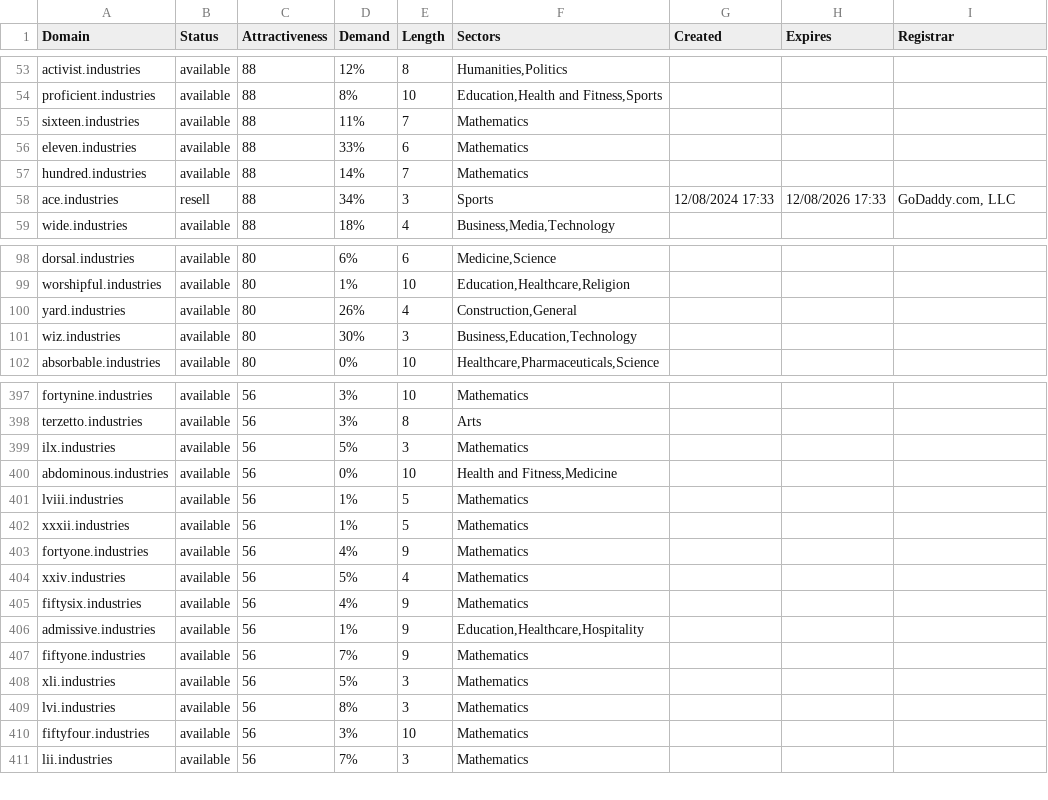
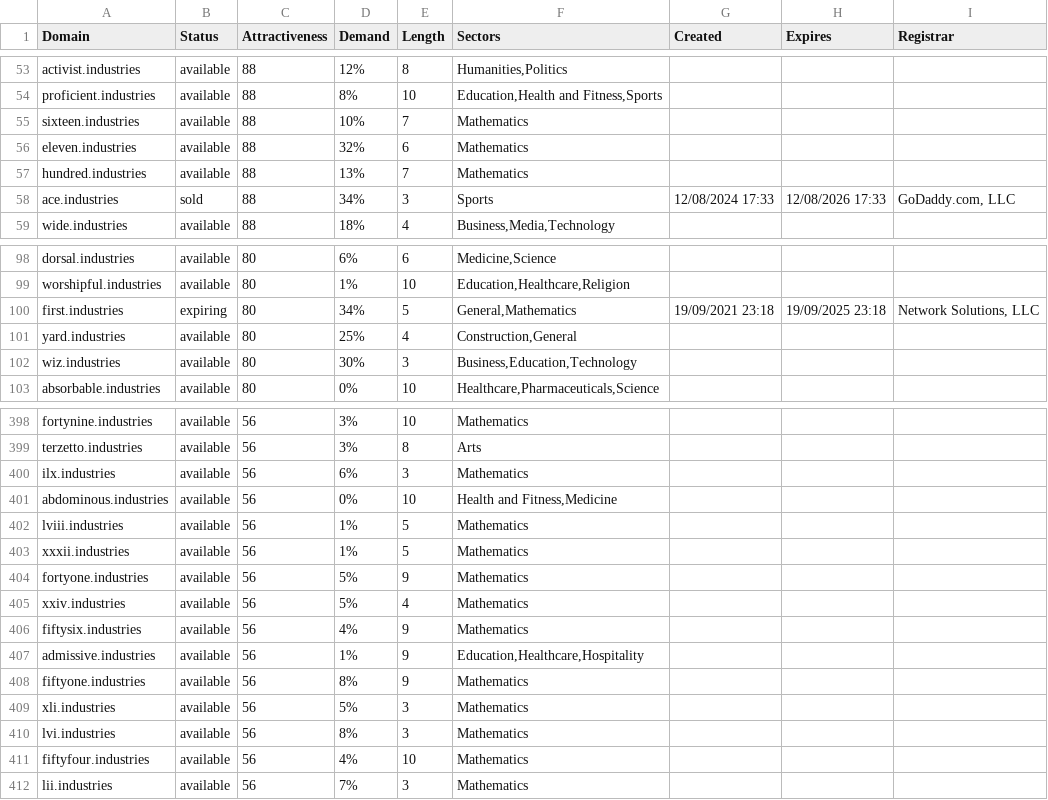
Before and after one commit to UniqueDomains/industries-oneword-domains, a CSV file: industries.csv, drawn as a sheet; only a part is shown, gaps mark what is left out; the diff covers the shown part only.

Commit message:
Domains update

```diff
--- a/industries.csv
+++ b/industries.csv
@@ -54,6 +54,6 @@ activist.industries,available,88,12%,8,"Humanities,Politics",,,
 proficient.industries,available,88,8%,10,"Education,Health and Fitness,Sports",,,
-sixteen.industries,available,88,11%,7,Mathematics,,,
-eleven.industries,available,88,33%,6,Mathematics,,,
-hundred.industries,available,88,14%,7,Mathematics,,,
-ace.industries,resell,88,34%,3,Sports,12/08/2024 17:33,12/08/2026 17:33,"GoDaddy.com, LLC"
+sixteen.industries,available,88,10%,7,Mathematics,,,
+eleven.industries,available,88,32%,6,Mathematics,,,
+hundred.industries,available,88,13%,7,Mathematics,,,
+ace.industries,sold,88,34%,3,Sports,12/08/2024 17:33,12/08/2026 17:33,"GoDaddy.com, LLC"
 wide.industries,available,88,18%,4,"Business,Media,Technology",,,
@@ -99,3 +99,4 @@ dorsal.industries,available,80,6%,6,"Medicine,Science",,,
 worshipful.industries,available,80,1%,10,"Education,Healthcare,Religion",,,
-yard.industries,available,80,26%,4,"Construction,General",,,
+first.industries,expiring,80,34%,5,"General,Mathematics",19/09/2021 23:18,19/09/2025 23:18,"Network Solutions, LLC"
+yard.industries,available,80,25%,4,"Construction,General",,,
 wiz.industries,available,80,30%,3,"Business,Education,Technology",,,
@@ -398,3 +399,3 @@ fortynine.industries,available,56,3%,10,Mathematics,,,
 terzetto.industries,available,56,3%,8,Arts,,,
-ilx.industries,available,56,5%,3,Mathematics,,,
+ilx.industries,available,56,6%,3,Mathematics,,,
 abdominous.industries,available,56,0%,10,"Health and Fitness,Medicine",,,
@@ -402,3 +403,3 @@ lviii.industries,available,56,1%,5,Mathematics,,,
 xxxii.industries,available,56,1%,5,Mathematics,,,
-fortyone.industries,available,56,4%,9,Mathematics,,,
+fortyone.industries,available,56,5%,9,Mathematics,,,
 xxiv.industries,available,56,5%,4,Mathematics,,,
@@ -406,6 +407,6 @@ fiftysix.industries,available,56,4%,9,Mathematics,,,
 admissive.industries,available,56,1%,9,"Education,Healthcare,Hospitality",,,
-fiftyone.industries,available,56,7%,9,Mathematics,,,
+fiftyone.industries,available,56,8%,9,Mathematics,,,
 xli.industries,available,56,5%,3,Mathematics,,,
 lvi.industries,available,56,8%,3,Mathematics,,,
-fiftyfour.industries,available,56,3%,10,Mathematics,,,
+fiftyfour.industries,available,56,4%,10,Mathematics,,,
 lii.industries,available,56,7%,3,Mathematics,,,
```
Also changed, not shown: 46 edited cells elsewhere in this file, 2 other files.
